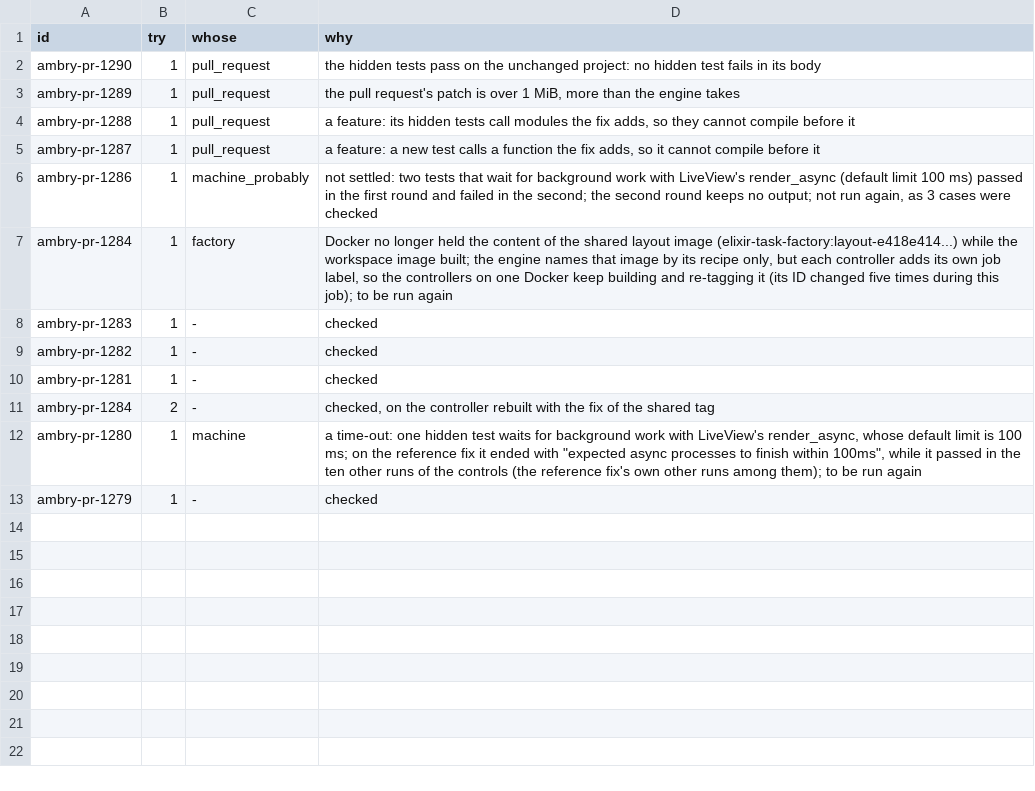
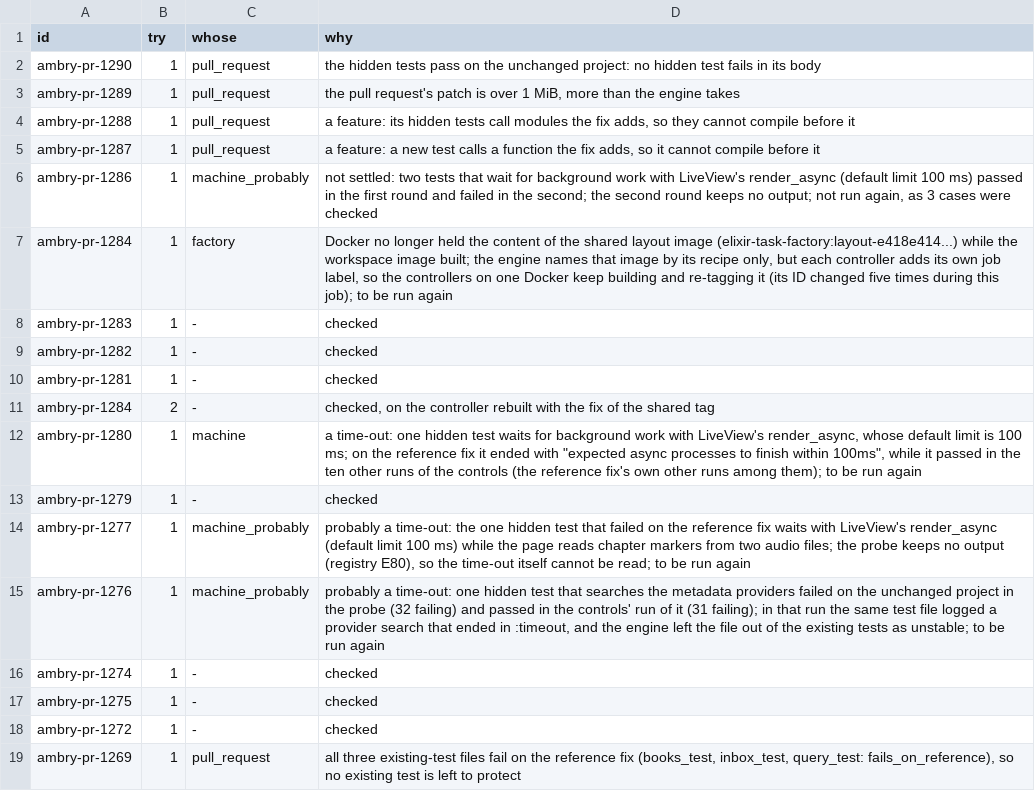
Before and after one commit to Cinderella-Man/elixir-agents-on-mining-rigs, a TSV file: docs/data/2026-11-12_cases_ambry_app_ambry/whose.tsv, drawn as a sheet; the diff names each change by its address in the sheet, - before the commit and + after, or states it on an @@ line.

```diff
--- a/docs/data/2026-11-12_cases_ambry_app_ambry/whose.tsv
+++ b/docs/data/2026-11-12_cases_ambry_app_ambry/whose.tsv
+row 14: ambry-pr-1277 | 1 | machine_probably | probably a time-out: the one hidden test that failed on the reference fix waits with LiveView's render_async (default limit 100 ms) while the page reads chapter markers from two audio files; the probe keeps no output (registry E80), so the time-out itself cannot be read; to be run again
+row 15: ambry-pr-1276 | 1 | machine_probably | probably a time-out: one hidden test that searches the metadata providers failed on the unchanged project in the probe (32 failing) and passed in the controls' run of it (31 failing); in that run the same test file logged a provider search that ended in :timeout, and the engine left the file out of the existing tests as unstable; to be run again
+row 16: ambry-pr-1274 | 1 | - | checked
+row 17: ambry-pr-1275 | 1 | - | checked
+row 18: ambry-pr-1272 | 1 | - | checked
+row 19: ambry-pr-1269 | 1 | pull_request | all three existing-test files fail on the reference fix (books_test, inbox_test, query_test: fails_on_reference), so no existing test is left to protect
```
Also changed, not shown: docs/data/2026-11-12_cases_ambry_app_ambry/cases_ambry.tsv, docs/data/2026-11-12_cases_ambry_app_ambry/counts.tsv, 1 other file.
